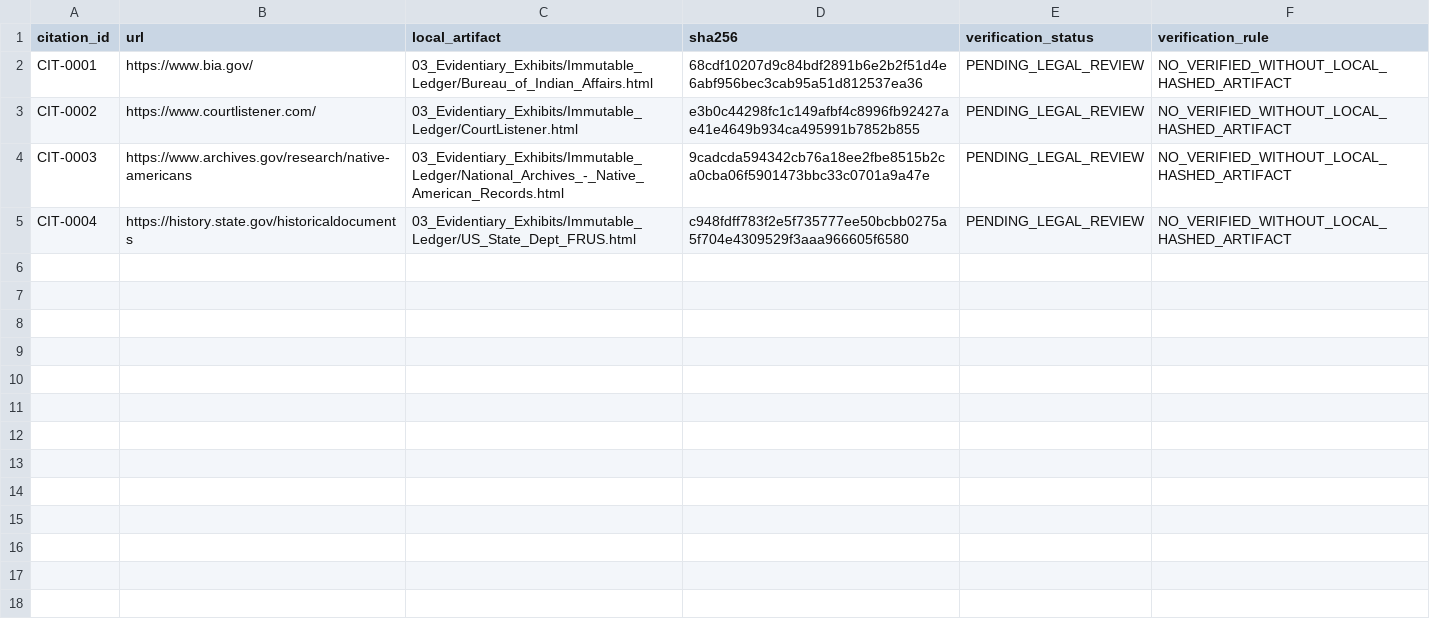
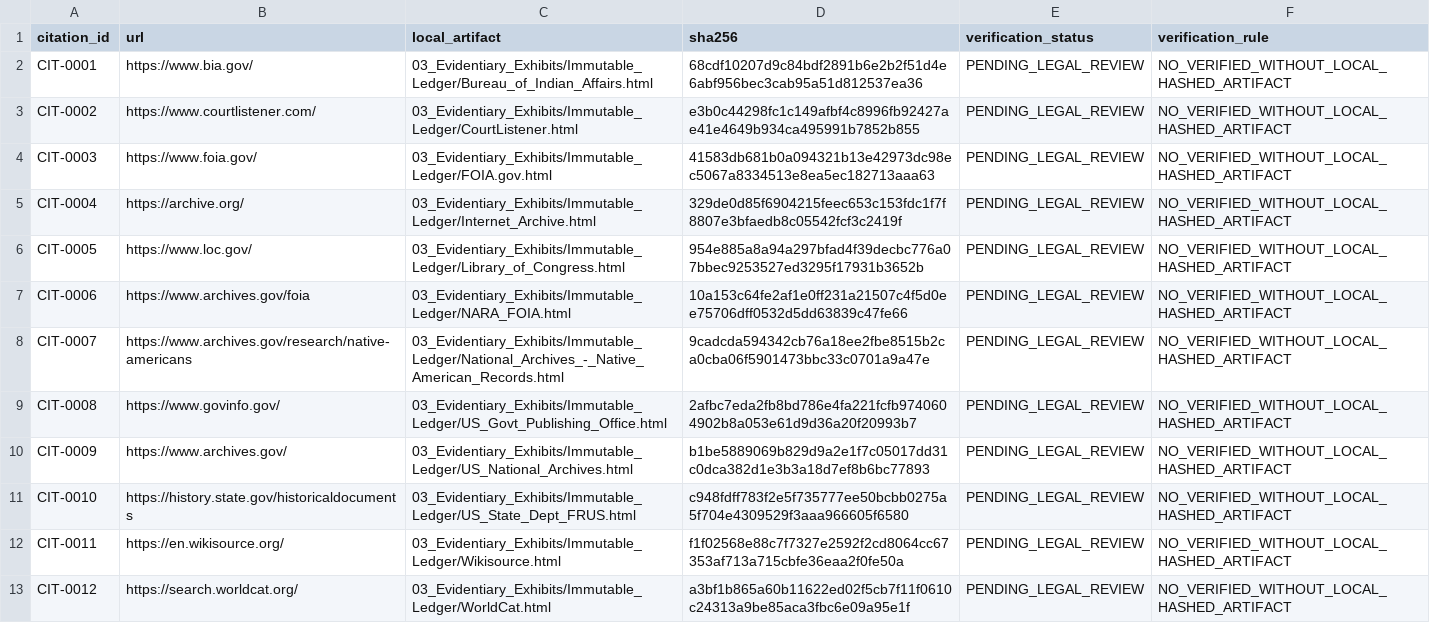
Before and after one commit to GlobalRestitutionAlliance/turtle-island-us-ny-shinnecock-indian-nation-master-litigation, a CSV file: 03_Evidentiary_Exhibits/CITATION_INDEX.csv, drawn as a sheet.

Commit message:
Batch 2b: harvest expanded sources, citations, manifests

```diff
--- a/03_Evidentiary_Exhibits/CITATION_INDEX.csv
+++ b/03_Evidentiary_Exhibits/CITATION_INDEX.csv
@@ -3,3 +3,11 @@ CIT-0001,https://www.bia.gov/,03_Evidentiary_Exhibits/Immutable_Ledger/Bureau_of
 CIT-0002,https://www.courtlistener.com/,03_Evidentiary_Exhibits/Immutable_Ledger/CourtListener.html,e3b0c44298fc1c149afbf4c8996fb92427ae41e4649b934ca495991b7852b855,PENDING_LEGAL_REVIEW,NO_VERIFIED_WITHOUT_LOCAL_HASHED_ARTIFACT
-CIT-0003,https://www.archives.gov/research/native-americans,03_Evidentiary_Exhibits/Immutable_Ledger/National_Archives_-_Native_American_Records.html,9cadcda594342cb76a18ee2fbe8515b2ca0cba06f5901473bbc33c0701a9a47e,PENDING_LEGAL_REVIEW,NO_VERIFIED_WITHOUT_LOCAL_HASHED_ARTIFACT
-CIT-0004,https://history.state.gov/historicaldocuments,03_Evidentiary_Exhibits/Immutable_Ledger/US_State_Dept_FRUS.html,c948fdff783f2e5f735777ee50bcbb0275a5f704e4309529f3aaa966605f6580,PENDING_LEGAL_REVIEW,NO_VERIFIED_WITHOUT_LOCAL_HASHED_ARTIFACT
+CIT-0003,https://www.foia.gov/,03_Evidentiary_Exhibits/Immutable_Ledger/FOIA.gov.html,41583db681b0a094321b13e42973dc98ec5067a8334513e8ea5ec182713aaa63,PENDING_LEGAL_REVIEW,NO_VERIFIED_WITHOUT_LOCAL_HASHED_ARTIFACT
+CIT-0004,https://archive.org/,03_Evidentiary_Exhibits/Immutable_Ledger/Internet_Archive.html,329de0d85f6904215feec653c153fdc1f7f8807e3bfaedb8c05542fcf3c2419f,PENDING_LEGAL_REVIEW,NO_VERIFIED_WITHOUT_LOCAL_HASHED_ARTIFACT
+CIT-0005,https://www.loc.gov/,03_Evidentiary_Exhibits/Immutable_Ledger/Library_of_Congress.html,954e885a8a94a297bfad4f39decbc776a07bbec9253527ed3295f17931b3652b,PENDING_LEGAL_REVIEW,NO_VERIFIED_WITHOUT_LOCAL_HASHED_ARTIFACT
+CIT-0006,https://www.archives.gov/foia,03_Evidentiary_Exhibits/Immutable_Ledger/NARA_FOIA.html,10a153c64fe2af1e0ff231a21507c4f5d0ee75706dff0532d5dd63839c47fe66,PENDING_LEGAL_REVIEW,NO_VERIFIED_WITHOUT_LOCAL_HASHED_ARTIFACT
+CIT-0007,https://www.archives.gov/research/native-americans,03_Evidentiary_Exhibits/Immutable_Ledger/National_Archives_-_Native_American_Records.html,9cadcda594342cb76a18ee2fbe8515b2ca0cba06f5901473bbc33c0701a9a47e,PENDING_LEGAL_REVIEW,NO_VERIFIED_WITHOUT_LOCAL_HASHED_ARTIFACT
+CIT-0008,https://www.govinfo.gov/,03_Evidentiary_Exhibits/Immutable_Ledger/US_Govt_Publishing_Office.html,2afbc7eda2fb8bd786e4fa221fcfb9740604902b8a053e61d9d36a20f20993b7,PENDING_LEGAL_REVIEW,NO_VERIFIED_WITHOUT_LOCAL_HASHED_ARTIFACT
+CIT-0009,https://www.archives.gov/,03_Evidentiary_Exhibits/Immutable_Ledger/US_National_Archives.html,b1be5889069b829d9a2e1f7c05017dd31c0dca382d1e3b3a18d7ef8b6bc77893,PENDING_LEGAL_REVIEW,NO_VERIFIED_WITHOUT_LOCAL_HASHED_ARTIFACT
+CIT-0010,https://history.state.gov/historicaldocuments,03_Evidentiary_Exhibits/Immutable_Ledger/US_State_Dept_FRUS.html,c948fdff783f2e5f735777ee50bcbb0275a5f704e4309529f3aaa966605f6580,PENDING_LEGAL_REVIEW,NO_VERIFIED_WITHOUT_LOCAL_HASHED_ARTIFACT
+CIT-0011,https://en.wikisource.org/,03_Evidentiary_Exhibits/Immutable_Ledger/Wikisource.html,f1f02568e88c7f7327e2592f2cd8064cc67353af713a715cbfe36eaa2f0fe50a,PENDING_LEGAL_REVIEW,NO_VERIFIED_WITHOUT_LOCAL_HASHED_ARTIFACT
+CIT-0012,https://search.worldcat.org/,03_Evidentiary_Exhibits/Immutable_Ledger/WorldCat.html,a3bf1b865a60b11622ed02f5cb7f11f0610c24313a9be85aca3fbc6e09a95e1f,PENDING_LEGAL_REVIEW,NO_VERIFIED_WITHOUT_LOCAL_HASHED_ARTIFACT
```
Also changed, not shown: 32 other files.
